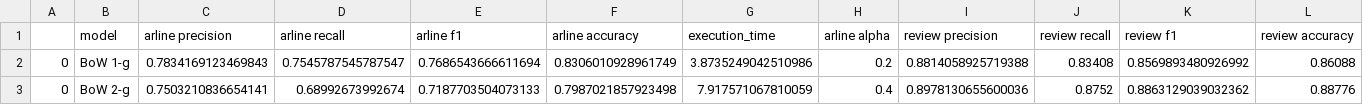
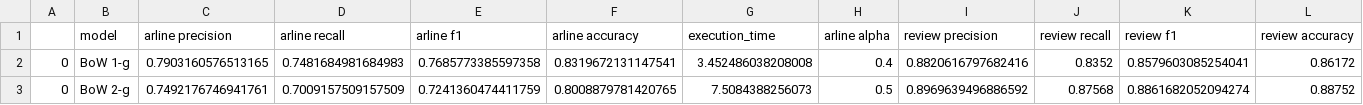
Before and after one commit to mrForest13/sentiment-analysis, a CSV file: experiment/results/naive_bayes.csv, drawn as a sheet; only a part is shown; the diff covers the shown part only; the diff names each change by its address in the sheet, - before the commit and + after, or states it on an @@ line.

```diff
--- a/experiment/results/naive_bayes.csv
+++ b/experiment/results/naive_bayes.csv
-C2 (arline precision): 0.7834169123469843
+C2 (arline precision): 0.7903160576513165
-D2 (arline recall): 0.7545787545787547
+D2 (arline recall): 0.7481684981684983
-E2 (arline f1): 0.7686543666611694
+E2 (arline f1): 0.7685773385597358
-F2 (arline accuracy): 0.8306010928961749
+F2 (arline accuracy): 0.8319672131147541
-G2 (execution_time): 3.8735249042510986
+G2 (execution_time): 3.452486038208008
-H2 (arline alpha): 0.2
+H2 (arline alpha): 0.4
-I2 (review precision): 0.8814058925719388
+I2 (review precision): 0.8820616797682416
-J2 (review recall): 0.83408
+J2 (review recall): 0.8352
-K2 (review f1): 0.8569893480926992
+K2 (review f1): 0.8579603085254041
-L2 (review accuracy): 0.86088
+L2 (review accuracy): 0.86172
-C3 (arline precision): 0.7503210836654141
+C3 (arline precision): 0.7492176746941761
-D3 (arline recall): 0.68992673992674
+D3 (arline recall): 0.7009157509157509
-E3 (arline f1): 0.7187703504073133
+E3 (arline f1): 0.7241360474411759
-F3 (arline accuracy): 0.7987021857923498
+F3 (arline accuracy): 0.8008879781420765
-G3 (execution_time): 7.917571067810059
+G3 (execution_time): 7.5084388256073
-H3 (arline alpha): 0.4
+H3 (arline alpha): 0.5
-I3 (review precision): 0.8978130655600036
+I3 (review precision): 0.8969639496886592
-J3 (review recall): 0.8752
+J3 (review recall): 0.87568
-K3 (review f1): 0.8863129039032362
+K3 (review f1): 0.8861682052094274
-L3 (review accuracy): 0.88776
+L3 (review accuracy): 0.88752
```
Also changed, not shown: 82 edited cells elsewhere in this file, 30 other files.
